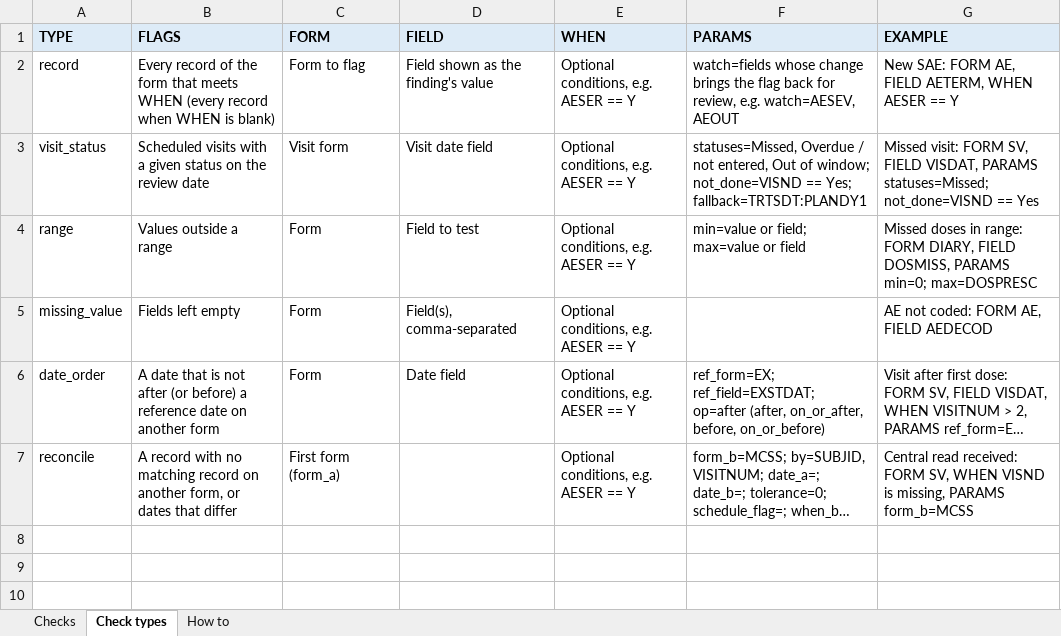
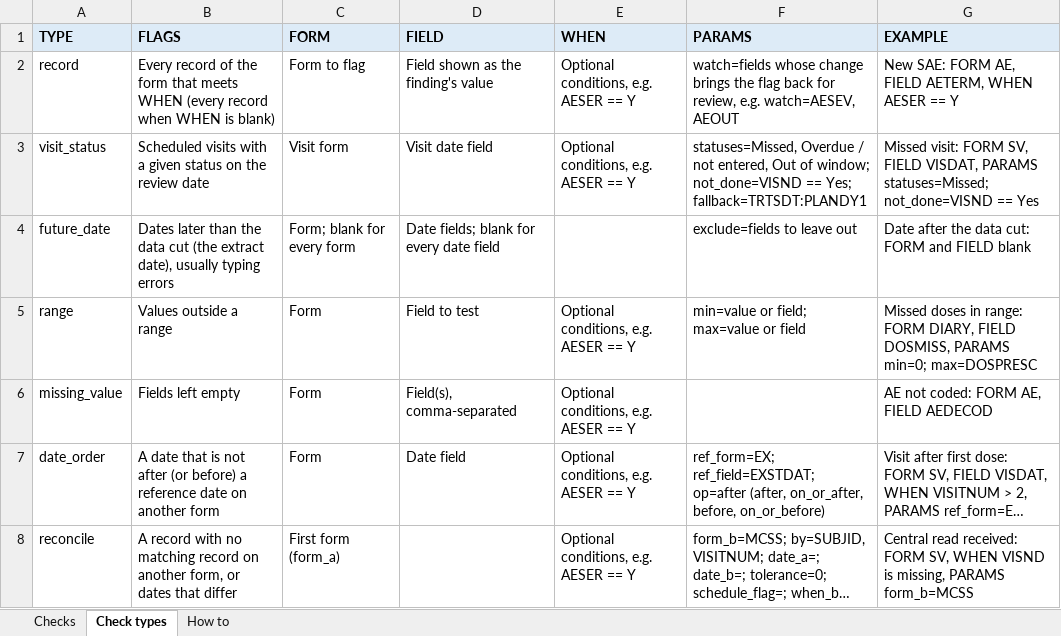
Before and after one commit to AshokGunuganti/realtimeclinreview, an Excel workbook: studies/example/check_spec.xlsx, sheet Check types, drawn as a sheet; long unchanged cells end in …; values as stored, in another font and other column widths than the file's, no borders; the diff names each change by its address in the sheet, - before the commit and + after, or states it on an @@ line.

```diff
--- a/studies/example/check_spec.xlsx (sheet Check types)
+++ b/studies/example/check_spec.xlsx (sheet Check types)
+row 4: future_date | Dates later than the data cut (the extract date), usually typing errors | Form; blank for every form | Date fields; blank for every date field |  | exclude=fields to leave out | Date after the data cut: FORM and FIELD blank
```
Also changed, not shown: sheet Checks, 7 other files.
